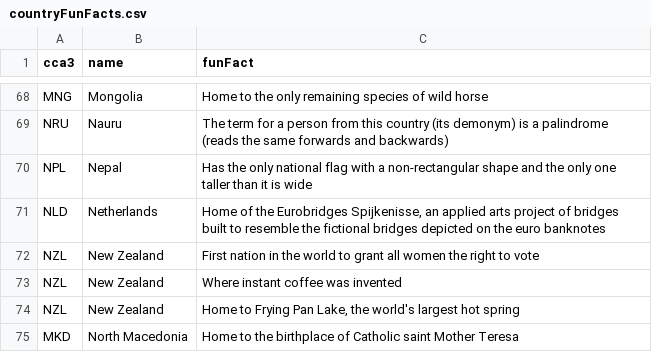
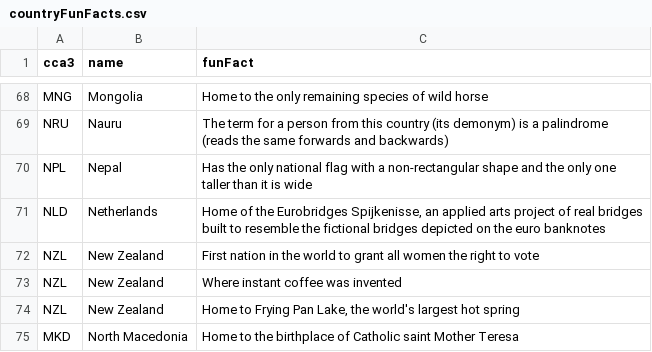
Before and after one commit to alec-mitnik/country-quizzes, a CSV file: src/supplementalData/countryFunFacts.csv, drawn as a sheet; only a part is shown, gaps mark what is left out.

Commit message:
Dialog improvements
Fun fact wording tweak.

```diff
--- a/src/supplementalData/countryFunFacts.csv
+++ b/src/supplementalData/countryFunFacts.csv
@@ -70,3 +70,3 @@ NRU,Nauru,The term for a person from this country (its demonym) is a palindrome
 NPL,Nepal,Has the only national flag with a non-rectangular shape and the only one taller than it is wide
-NLD,Netherlands,"Home of the Eurobridges Spijkenisse, an applied arts project of bridges built to resemble the fictional bridges depicted on the euro banknotes"
+NLD,Netherlands,"Home of the Eurobridges Spijkenisse, an applied arts project of real bridges built to resemble the fictional bridges depicted on the euro banknotes"
 NZL,New Zealand,First nation in the world to grant all women the right to vote
```
Also changed, not shown: 7 other files.
